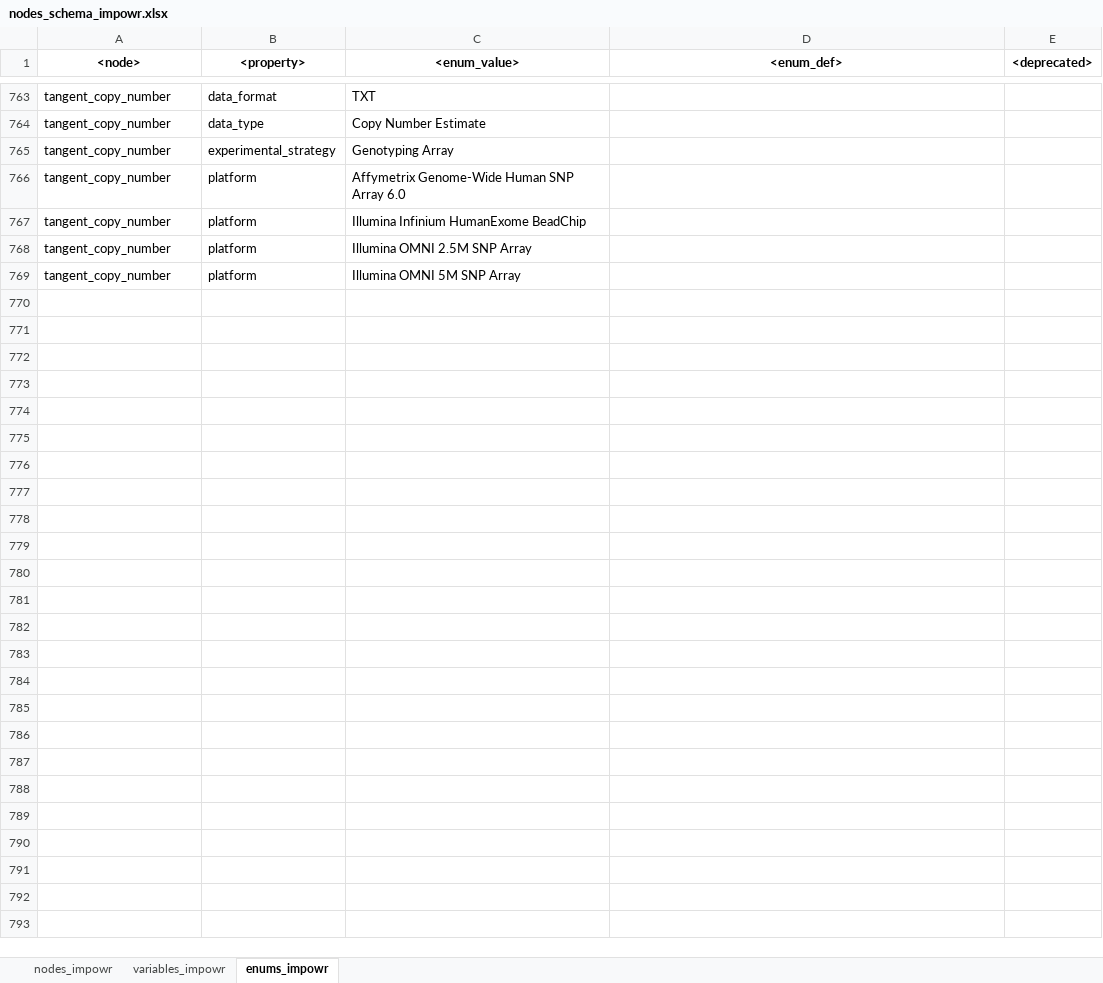
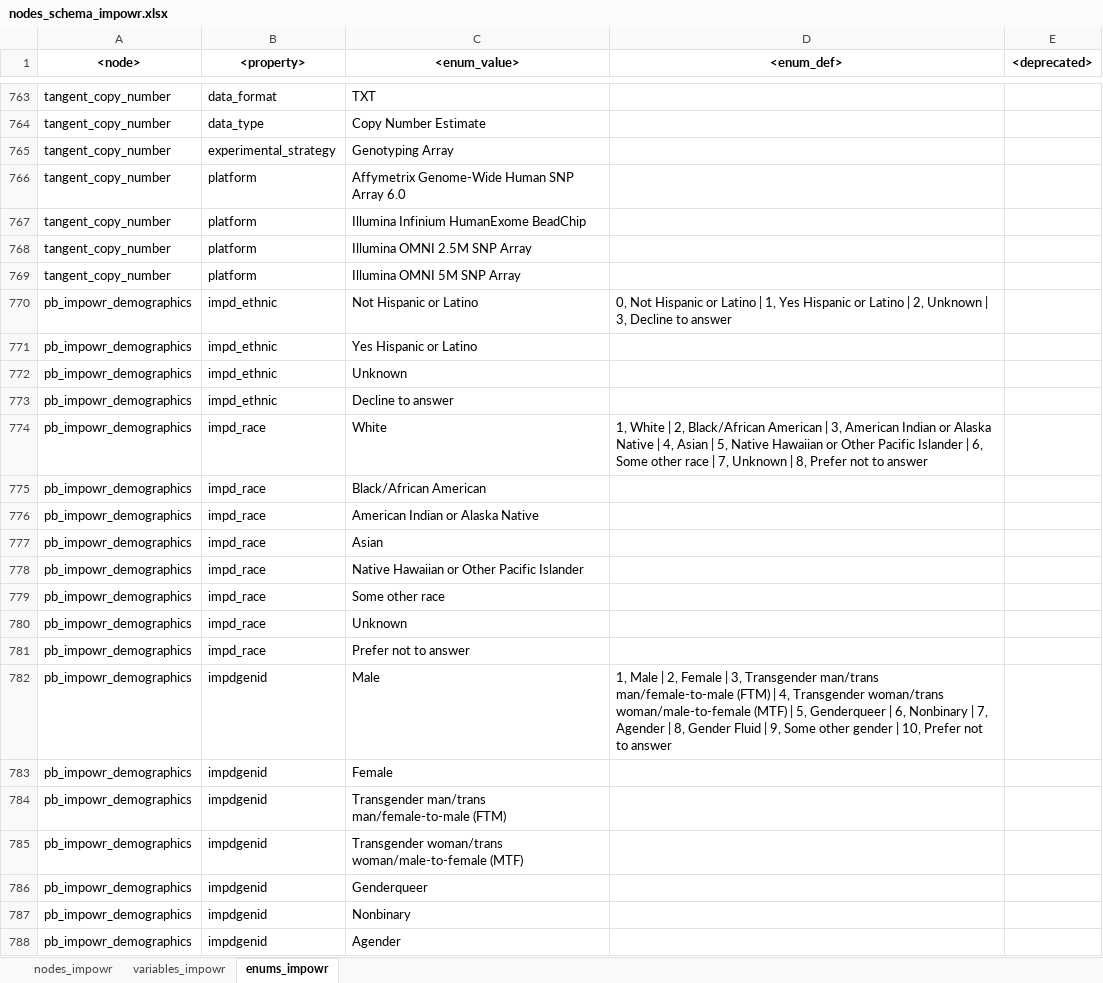
Before and after one commit to uc-cdis/dcfdictionary, an Excel workbook: gdcdictionary/xlsx/nodes_schema_impowr.xlsx, sheet enums_impowr, drawn as a sheet; only a part is shown, gaps mark what is left out; values as stored, in another font and other column widths than the file's, no borders; the diff covers the shown part only; the diff names each change by its address in the sheet, - before the commit and + after, or states it on an @@ line.

Commit message:
Update nodes_schema_impowr.xlsx
Added enums for demographics and sup_depmographics.

```diff
--- a/gdcdictionary/xlsx/nodes_schema_impowr.xlsx (sheet enums_impowr)
+++ b/gdcdictionary/xlsx/nodes_schema_impowr.xlsx (sheet enums_impowr)
+row 770: pb_impowr_demographics | impd_ethnic | Not Hispanic or Latino | 0, Not Hispanic or Latino | 1, Yes Hispanic or Latino | 2, Unknown | 3, Decline to answer
+row 771: pb_impowr_demographics | impd_ethnic | Yes Hispanic or Latino
+row 772: pb_impowr_demographics | impd_ethnic | Unknown
+row 773: pb_impowr_demographics | impd_ethnic | Decline to answer
+row 774: pb_impowr_demographics | impd_race | White | 1, White | 2, Black/African American | 3, American Indian or Alaska Native | 4, Asian | 5, Native Hawaiian or Other Pacific Islander | 6, Some other race | 7, Unknown | 8, Prefer not to answer
+row 775: pb_impowr_demographics | impd_race | Black/African American
+row 776: pb_impowr_demographics | impd_race | American Indian or Alaska Native
+row 777: pb_impowr_demographics | impd_race | Asian
+row 778: pb_impowr_demographics | impd_race | Native Hawaiian or Other Pacific Islander
+row 779: pb_impowr_demographics | impd_race | Some other race
+row 780: pb_impowr_demographics | impd_race | Unknown
+row 781: pb_impowr_demographics | impd_race | Prefer not to answer
+row 782: pb_impowr_demographics | impdgenid | Male | 1, Male | 2, Female | 3, Transgender man/trans man/female-to-male (FTM) | 4, Transgender woman/trans woman/male-to-female (MTF) | 5, Genderqueer | 6, Nonbinary | 7, Agender | 8, Gender Fluid | 9, Some other gender | 10, Prefer not to answer
+row 783: pb_impowr_demographics | impdgenid | Female
+row 784: pb_impowr_demographics | impdgenid | Transgender man/trans man/female-to-male (FTM)
+row 785: pb_impowr_demographics | impdgenid | Transgender woman/trans woman/male-to-female (MTF)
+row 786: pb_impowr_demographics | impdgenid | Genderqueer
+row 787: pb_impowr_demographics | impdgenid | Nonbinary
+row 788: pb_impowr_demographics | impdgenid | Agender
```
Also changed, not shown: 72 added rows elsewhere in this sheet, sheet variables_impowr.
